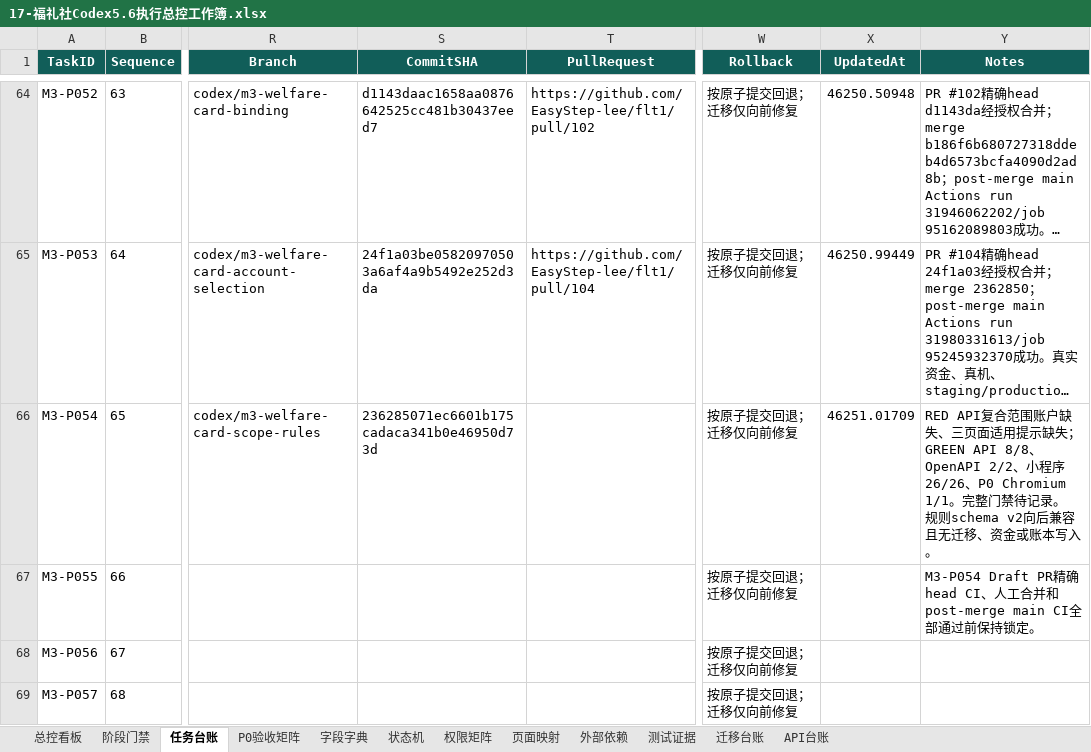
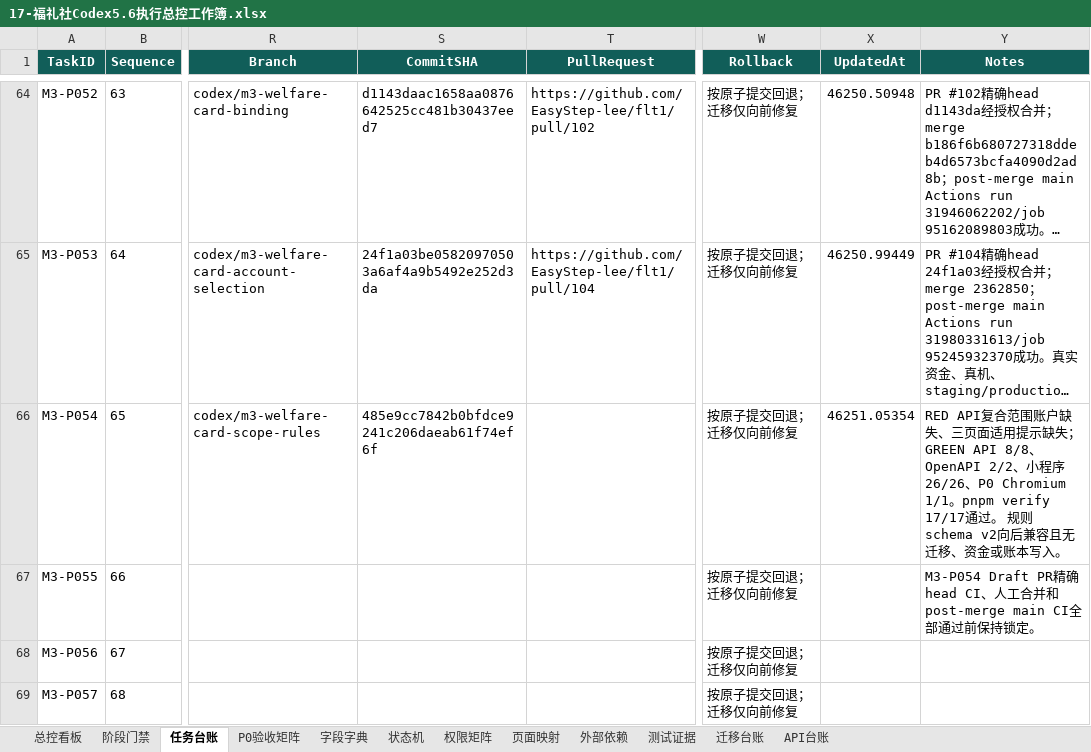
Before and after one commit to EasyStep-lee/flt1, an Excel workbook: 福礼社Codex5.6开发执行包V1.1/17-福礼社Codex5.6执行总控工作簿.xlsx, sheet 任务台账, drawn as a sheet; only a part is shown, gaps mark what is left out; long unchanged cells end in …; values as stored, in another font and other column widths than the file's, no borders; conditional formats and table styles not drawn; the diff names each change by its address in the sheet, - before the commit and + after, or states it on an @@ line.

```diff
--- a/福礼社Codex5.6开发执行包V1.1/17-福礼社Codex5.6执行总控工作簿.xlsx (sheet 任务台账)
+++ b/福礼社Codex5.6开发执行包V1.1/17-福礼社Codex5.6执行总控工作簿.xlsx (sheet 任务台账)
-S66 (CommitSHA): 236285071ec6601b175cadaca341b0e46950d73d
+S66 (CommitSHA): 485e9cc7842b0bfdce9241c206daeab61f74ef6f
-X66 (UpdatedAt): 46251.01709
+X66 (UpdatedAt): 46251.05354
-Y66 (Notes): …P0 Chromium 1/1。完整门禁待记录。 规则…
+Y66 (Notes): …P0 Chromium 1/1。pnpm verify 17/17通过。 规则…
```
Also changed, not shown: sheet P0验收矩阵, sheet 测试证据, 7 other files.
